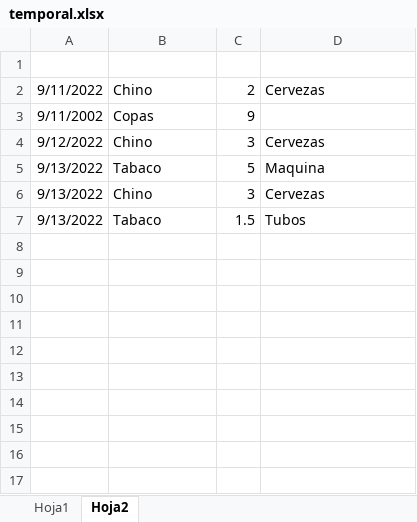
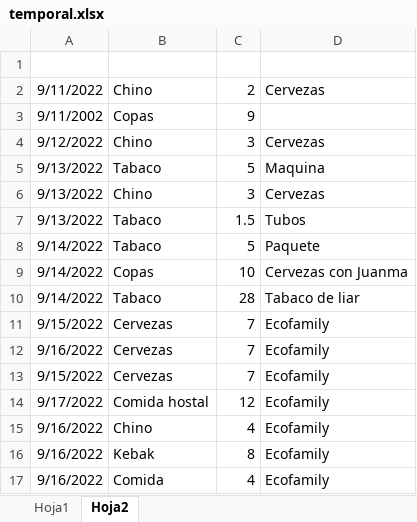
Before and after one commit to Grandez/CCONTA, an Excel workbook: doc/temporal.xlsx, sheet Hoja2, drawn as a sheet; values as stored, in another font and other column widths than the file's, no borders; the diff names each change by its address in the sheet, - before the commit and + after, or states it on an @@ line.

```diff
--- a/doc/temporal.xlsx (sheet Hoja2)
+++ b/doc/temporal.xlsx (sheet Hoja2)
+row 8: 9/14/2022 | Tabaco | 5 | Paquete
+row 9: 9/14/2022 | Copas | 10 | Cervezas con Juanma
+row 10: 9/14/2022 | Tabaco | 28 | Tabaco de liar
+row 11: 9/15/2022 | Cervezas | 7 | Ecofamily
+row 12: 9/16/2022 | Cervezas | 7 | Ecofamily
+row 13: 9/15/2022 | Cervezas | 7 | Ecofamily
+row 14: 9/17/2022 | Comida hostal | 12 | Ecofamily
+row 15: 9/16/2022 | Chino | 4 | Ecofamily
+row 16: 9/16/2022 | Kebak | 8 | Ecofamily
+row 17: 9/16/2022 | Comida | 4 | Ecofamily
```
Also changed, not shown: 34 other files.
